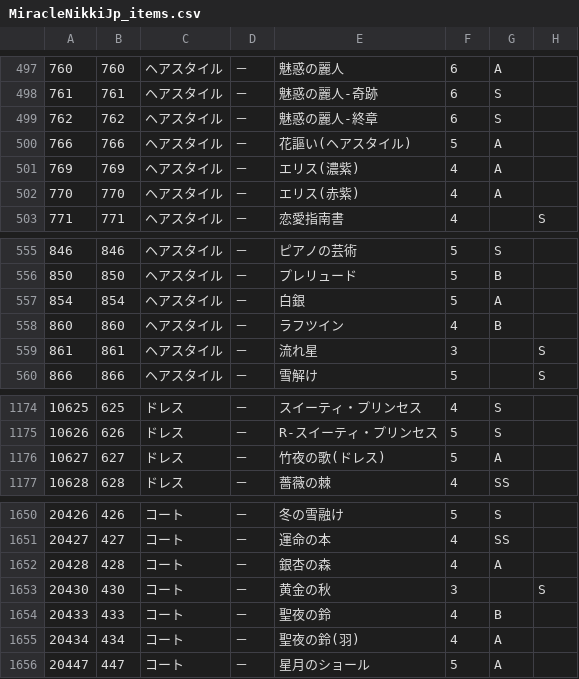
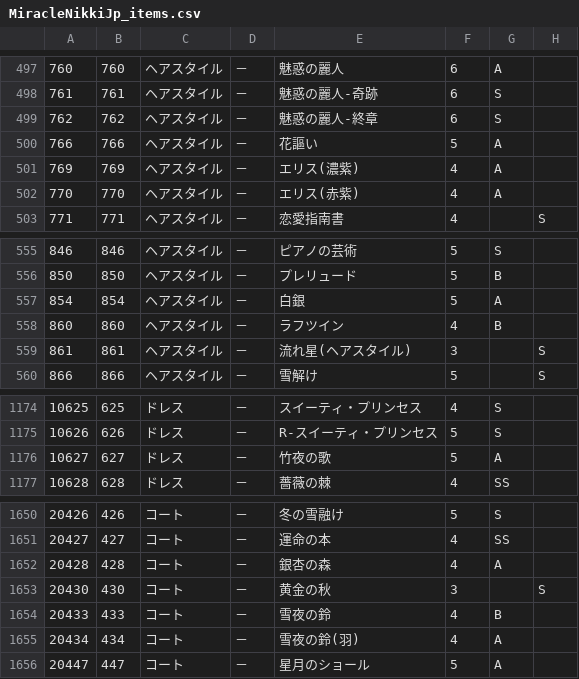
Before and after one commit to ShTair/MiracleNikkiJp_items, a CSV file: MiracleNikkiJp_items.csv, drawn as a sheet; only a part is shown, gaps mark what is left out; the diff names each change by its address in the sheet, - before the commit and + after, or states it on an @@ line.

Commit message:
sync [2017/12/03 04:35:25]

```diff
--- a/MiracleNikkiJp_items.csv
+++ b/MiracleNikkiJp_items.csv
-E500: 花謳い(ヘアスタイル)
+E500: 花謳い
-E559: 流れ星
+E559: 流れ星(ヘアスタイル)
-E1176: 竹夜の歌(ドレス)
+E1176: 竹夜の歌
-E1654: 聖夜の鈴
+E1654: 雪夜の鈴
-E1655: 聖夜の鈴(羽)
+E1655: 雪夜の鈴(羽)
```
